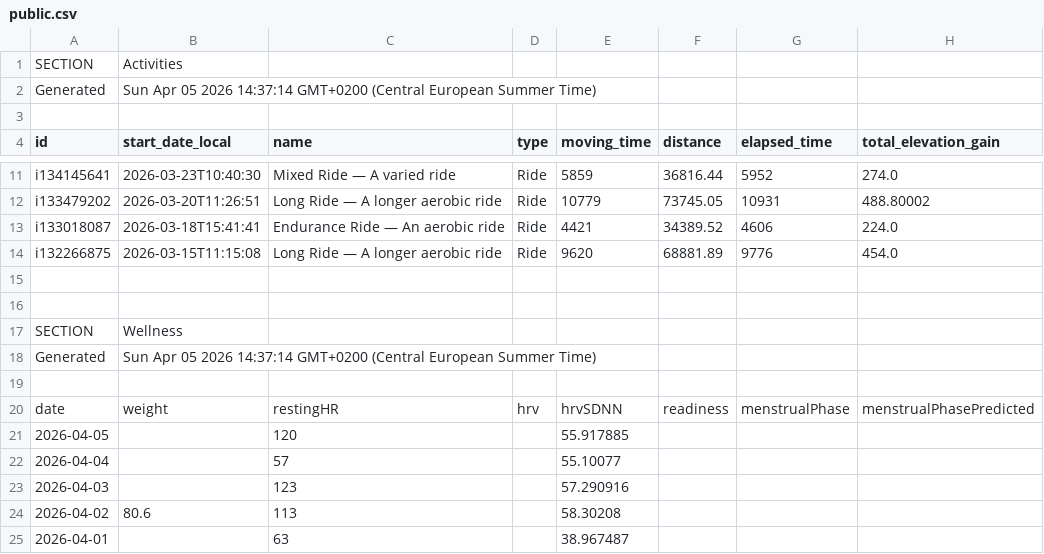
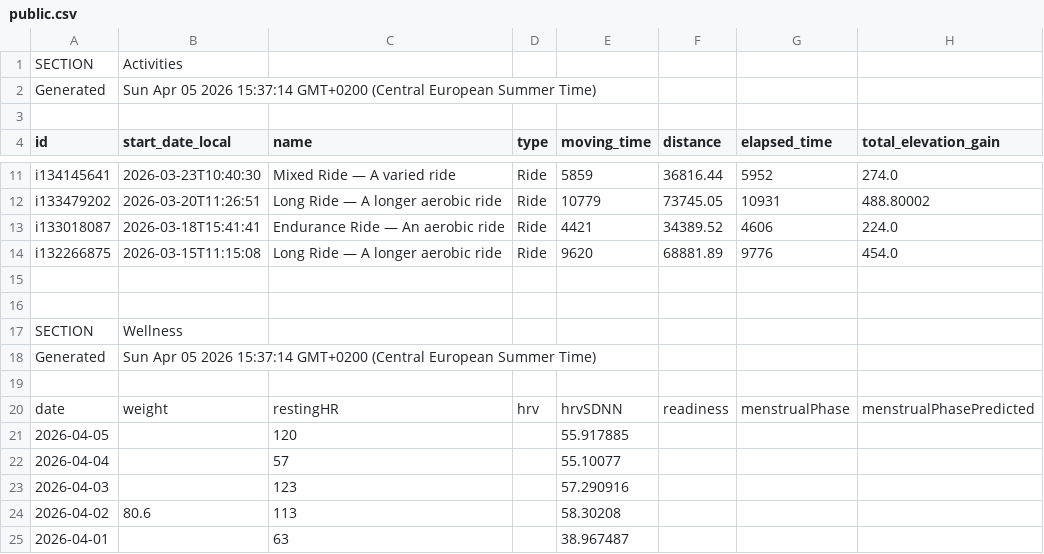
Before and after one commit to 17fed/cyclingcoachaidata, a CSV file: data/public.csv, drawn as a sheet; only a part is shown, gaps mark what is left out; the diff names each change by its address in the sheet, - before the commit and + after, or states it on an @@ line.

Commit message:
Update public.csv

```diff
--- a/data/public.csv
+++ b/data/public.csv
-B2 (start_date_local): …05 2026 14:37:14 GMT+0200 (Central…
+B2 (start_date_local): …05 2026 15:37:14 GMT+0200 (Central…
-B18 (start_date_local): …05 2026 14:37:14 GMT+0200 (Central…
+B18 (start_date_local): …05 2026 15:37:14 GMT+0200 (Central…
```
